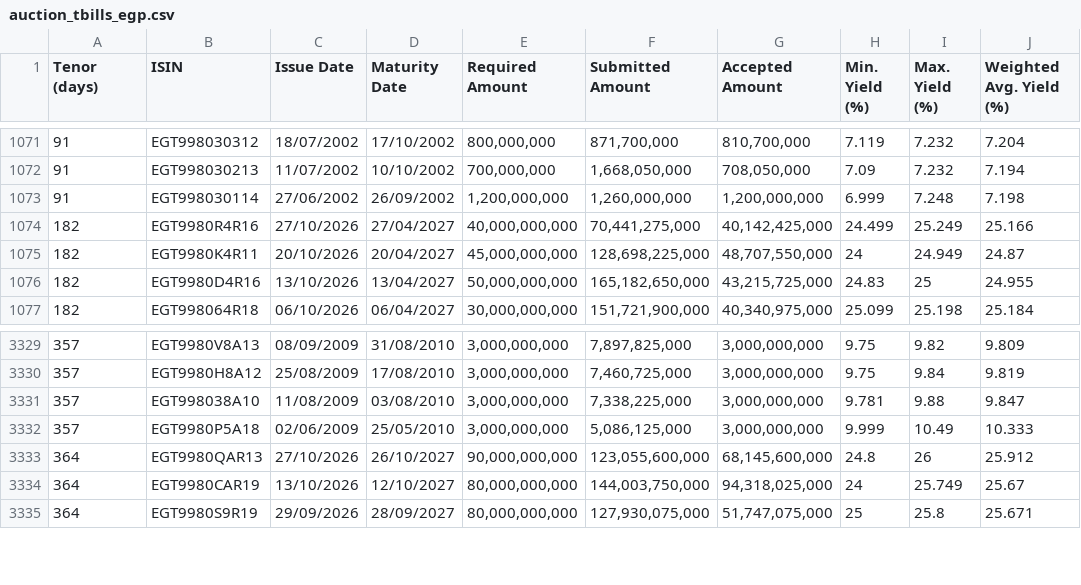
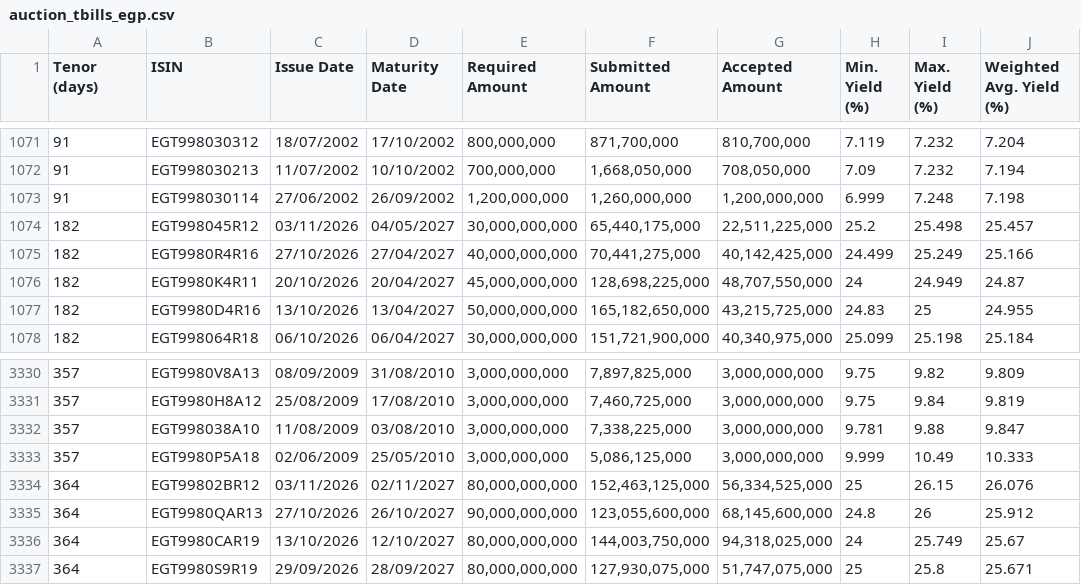
Before and after one commit to mogh0neim/egypt-macro, a CSV file: data/clean/records/auction_tbills_egp.csv, drawn as a sheet; only a part is shown, gaps mark what is left out; the diff names each change by its address in the sheet, - before the commit and + after, or states it on an @@ line.

```diff
--- a/data/clean/records/auction_tbills_egp.csv
+++ b/data/clean/records/auction_tbills_egp.csv
+row 1074: 182 | EGT998045R12 | 03/11/2026 | 04/05/2027 | 30,000,000,000 | 65,440,175,000 | 22,511,225,000 | 25.2 | 25.498 | 25.457
+row 3334: 364 | EGT99802BR12 | 03/11/2026 | 02/11/2027 | 80,000,000,000 | 152,463,125,000 | 56,334,525,000 | 25 | 26.15 | 26.076
```
Also changed, not shown: data/clean/series/corridor.csv, data/clean/series/derived_auctions.csv, 15 other files.
